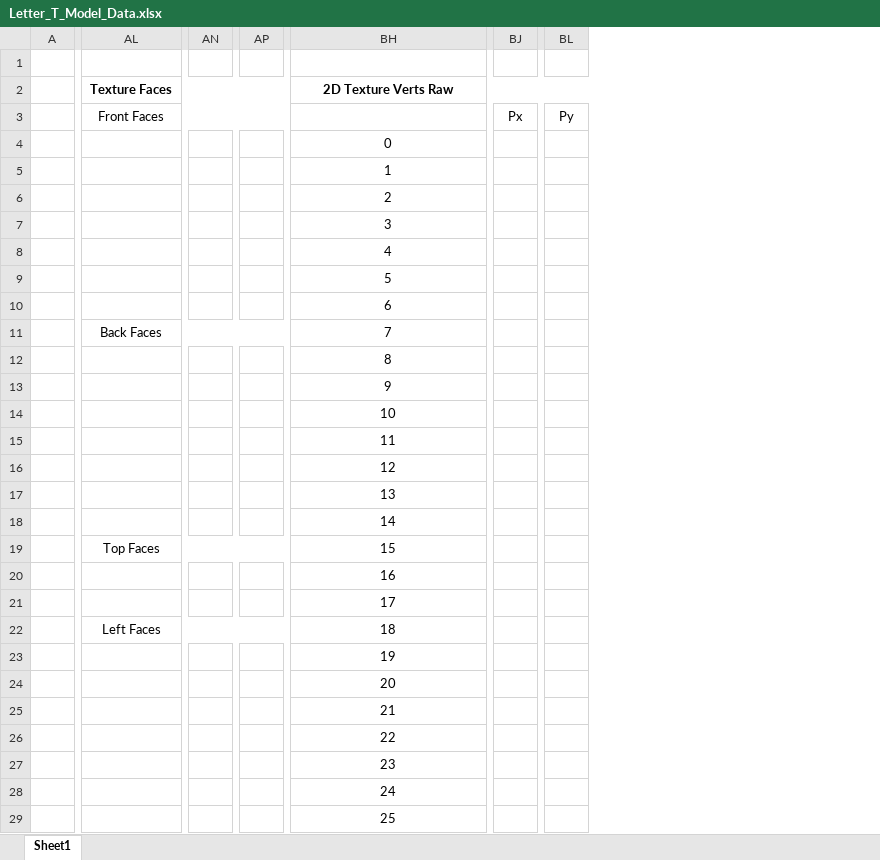
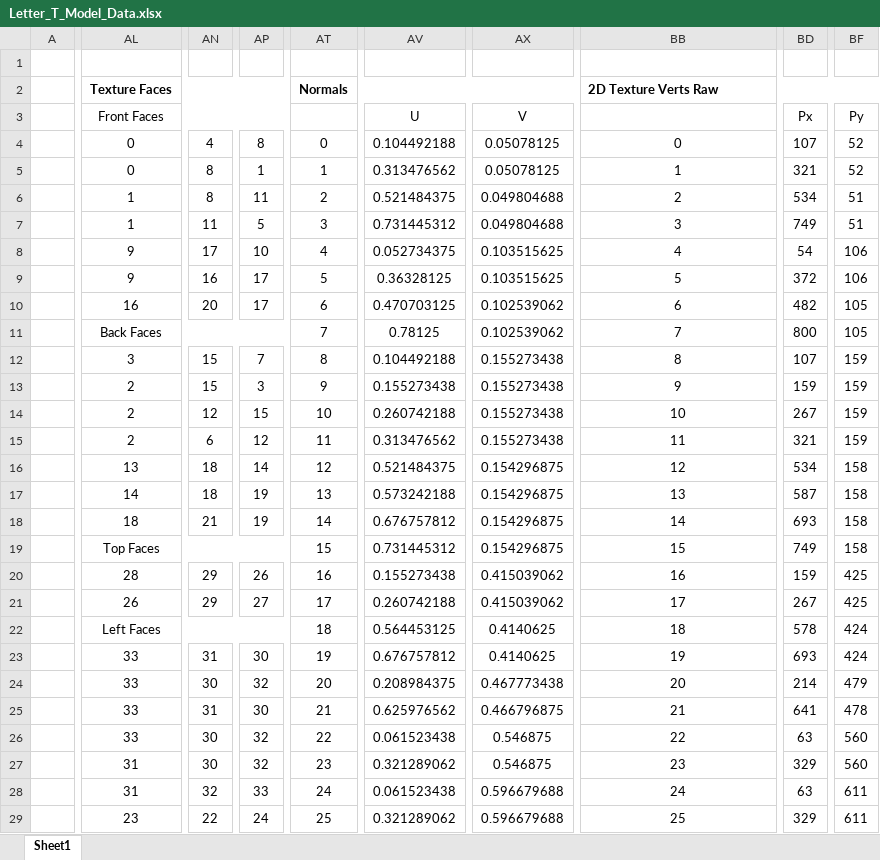
Before and after one commit to wizmarin/computer-graphics, an Excel workbook: letter_graphics/Letter_T_Model_Data.xlsx, sheet Sheet1, drawn as a sheet; only a part is shown, gaps mark what is left out; values as stored, in another font and other column widths than the file's, no borders; charts and pictures not drawn; removed rows and columns are numbered as before the commit, all else as after; the diff covers the shown part only; the diff names each change by its address in the sheet, - before the commit and + after, or states it on an @@ line.

Commit message:
Updated T-model spreadsheet data
Refresh the Letter T model dataset in the Excel workbook used for letter graphics generation (UV map coords)

```diff
--- a/letter_graphics/Letter_T_Model_Data.xlsx (sheet Sheet1)
+++ b/letter_graphics/Letter_T_Model_Data.xlsx (sheet Sheet1)
-column AN, empty
+column AN, rows 4-29: 4 | 8 | 8 | 11 | 17 | 16 | 20 |  | 15 | 15 | 12 | 6 | 18 | 18 | 21 |  | 29 | 29 |  | 31 | 30 | 31 | 30 | 30 | 32 | 22
-column AP, empty
+column AP, rows 4-29: 8 | 1 | 11 | 5 | 10 | 17 | 17 |  | 7 | 3 | 15 | 12 | 14 | 19 | 19 |  | 26 | 27 |  | 30 | 32 | 30 | 32 | 32 | 33 | 24
+column AT, rows 2-29: Normals |  | 0 | 1 | 2 | 3 | 4 | 5 | 6 | 7 | 8 | 9 | 10 | 11 | 12 | 13 | 14 | 15 | 16 | 17 | 18 | 19 | 20 | 21 | 22 | 23 | 24 | 25
+column AV, rows 3-29: U | 0.104492188 | 0.313476562 | 0.521484375 | 0.731445312 | 0.052734375 | 0.36328125 | 0.470703125 | 0.78125 | 0.104492188 | 0.155273438 | 0.260742188 | 0.313476562 | 0.521484375 | 0.573242188 | 0.676757812 | 0.731445312 | 0.155273438 | 0.260742188 | 0.564453125 | 0.676757812 | 0.208984375 | 0.625976562 | 0.061523438 | 0.321289062 | 0.061523438 | 0.321289062
+column AX, rows 3-29: V | 0.05078125 | 0.05078125 | 0.049804688 | 0.049804688 | 0.103515625 | 0.103515625 | 0.102539062 | 0.102539062 | 0.155273438 | 0.155273438 | 0.155273438 | 0.155273438 | 0.154296875 | 0.154296875 | 0.154296875 | 0.154296875 | 0.415039062 | 0.415039062 | 0.4140625 | 0.4140625 | 0.467773438 | 0.466796875 | 0.546875 | 0.546875 | 0.596679688 | 0.596679688
-column BJ, row 3: Px
+column BD, rows 3-29: Px | 107 | 321 | 534 | 749 | 54 | 372 | 482 | 800 | 107 | 159 | 267 | 321 | 534 | 587 | 693 | 749 | 159 | 267 | 578 | 693 | 214 | 641 | 63 | 329 | 63 | 329
-column BL, row 3: Py
+column BF, rows 3-29: Py | 52 | 52 | 51 | 51 | 106 | 106 | 105 | 105 | 159 | 159 | 159 | 159 | 158 | 158 | 158 | 158 | 425 | 425 | 424 | 424 | 479 | 478 | 560 | 560 | 611 | 611
-BB2 alignment: center
+BB2 alignment: left
-AL4:AL5: (empty)
+AL4:AL5: 0
-AL6:AL7: (empty)
+AL6:AL7: 1
-AL8:AL9: (empty)
+AL8:AL9: 9
-AL10: (empty)
+AL10: 16
-AL12: (empty)
+AL12: 3
-AL13:AL15: (empty)
+AL13:AL15: 2
-AL16: (empty)
+AL16: 13
-AL17: (empty)
+AL17: 14
-AL18: (empty)
+AL18: 18
-AL20: (empty)
+AL20: 28
-AL21: (empty)
+AL21: 26
-AL23:AL26: (empty)
+AL23:AL26: 33
-AL27:AL28: (empty)
+AL27:AL28: 31
-AL29: (empty)
+AL29: 23
```
Also changed, not shown: 9 removed columns and 13 edited cells elsewhere in this sheet, charts or pictures.
